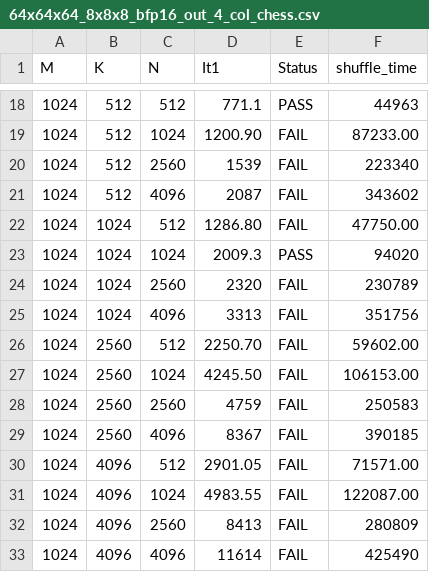
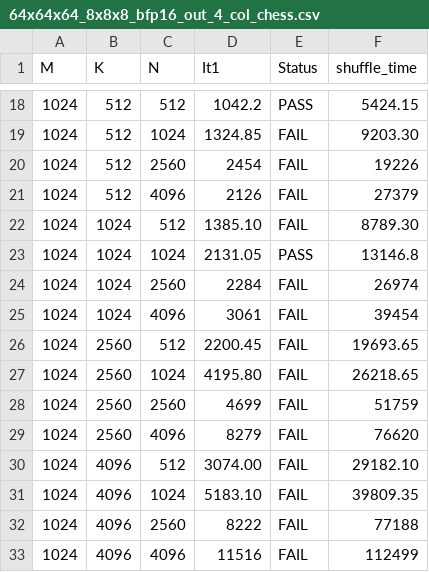
Before and after one commit to L-roro/mlir-aie, a CSV file: programming_examples/basic/matrix_multiplication/whole_array/sweep_runs/run5_24_06_25/results/64x64x64_8x8x8_bfp16_out_4_col_chess.csv, drawn as a sheet; only a part is shown, gaps mark what is left out; the diff covers the shown part only.

```diff
--- a/programming_examples/basic/matrix_multiplication/whole_array/sweep_runs/run5_24_06_25/results/64x64x64_8x8x8_bfp16_out_4_col_chess.csv
+++ b/programming_examples/basic/matrix_multiplication/whole_array/sweep_runs/run5_24_06_25/results/64x64x64_8x8x8_bfp16_out_4_col_chess.csv
@@ -18,16 +18,16 @@ M,K,N,It1,Status,shuffle_time
-1024,512,512,771.1,PASS,44963
-1024,512,1024,1200.90,FAIL,87233.00
-1024,512,2560,1539,FAIL,223340
-1024,512,4096,2087,FAIL,343602
-1024,1024,512,1286.80,FAIL,47750.00
-1024,1024,1024,2009.3,PASS,94020
-1024,1024,2560,2320,FAIL,230789
-1024,1024,4096,3313,FAIL,351756
-1024,2560,512,2250.70,FAIL,59602.00
-1024,2560,1024,4245.50,FAIL,106153.00
-1024,2560,2560,4759,FAIL,250583
-1024,2560,4096,8367,FAIL,390185
-1024,4096,512,2901.05,FAIL,71571.00
-1024,4096,1024,4983.55,FAIL,122087.00
-1024,4096,2560,8413,FAIL,280809
-1024,4096,4096,11614,FAIL,425490
+1024,512,512,1042.2,PASS,5424.15
+1024,512,1024,1324.85,FAIL,9203.30
+1024,512,2560,2454,FAIL,19226
+1024,512,4096,2126,FAIL,27379
+1024,1024,512,1385.10,FAIL,8789.30
+1024,1024,1024,2131.05,PASS,13146.8
+1024,1024,2560,2284,FAIL,26974
+1024,1024,4096,3061,FAIL,39454
+1024,2560,512,2200.45,FAIL,19693.65
+1024,2560,1024,4195.80,FAIL,26218.65
+1024,2560,2560,4699,FAIL,51759
+1024,2560,4096,8279,FAIL,76620
+1024,4096,512,3074.00,FAIL,29182.10
+1024,4096,1024,5183.10,FAIL,39809.35
+1024,4096,2560,8222,FAIL,77188
+1024,4096,4096,11516,FAIL,112499
```
Also changed, not shown: 100 edited cells elsewhere in this file, programming_examples/basic/matrix_multiplication/whole_array/sweep_runs/run5_24_06_25/results/64x64x64_8x8x8_bf16-bfp16_out_4_col_chess.csv, 6 other files.
